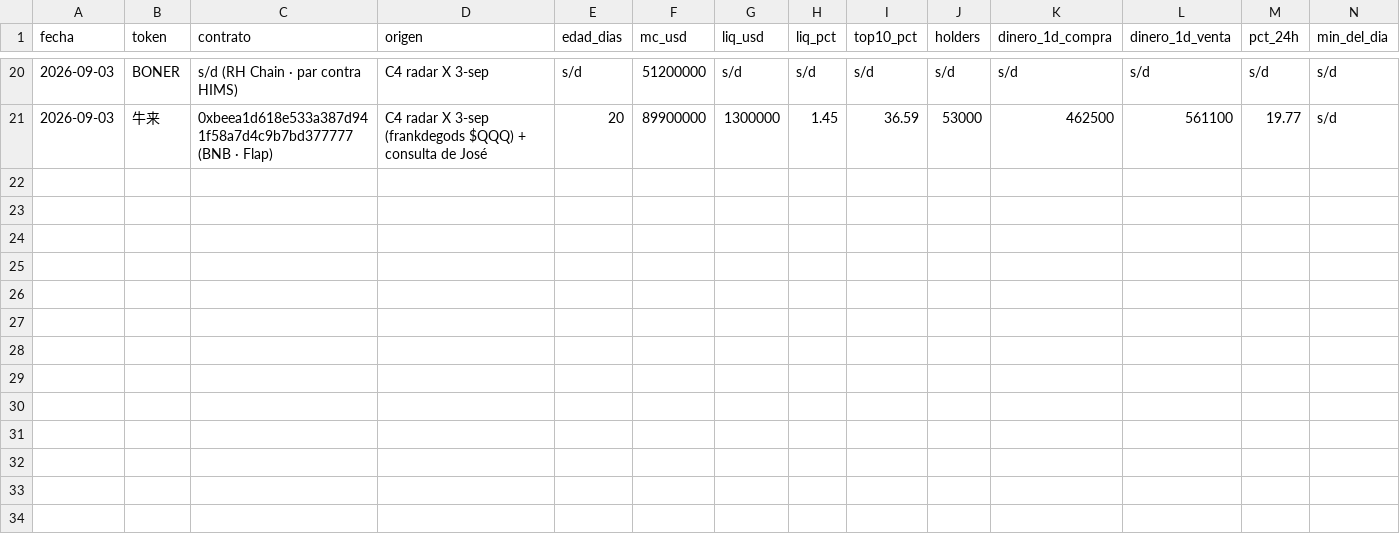
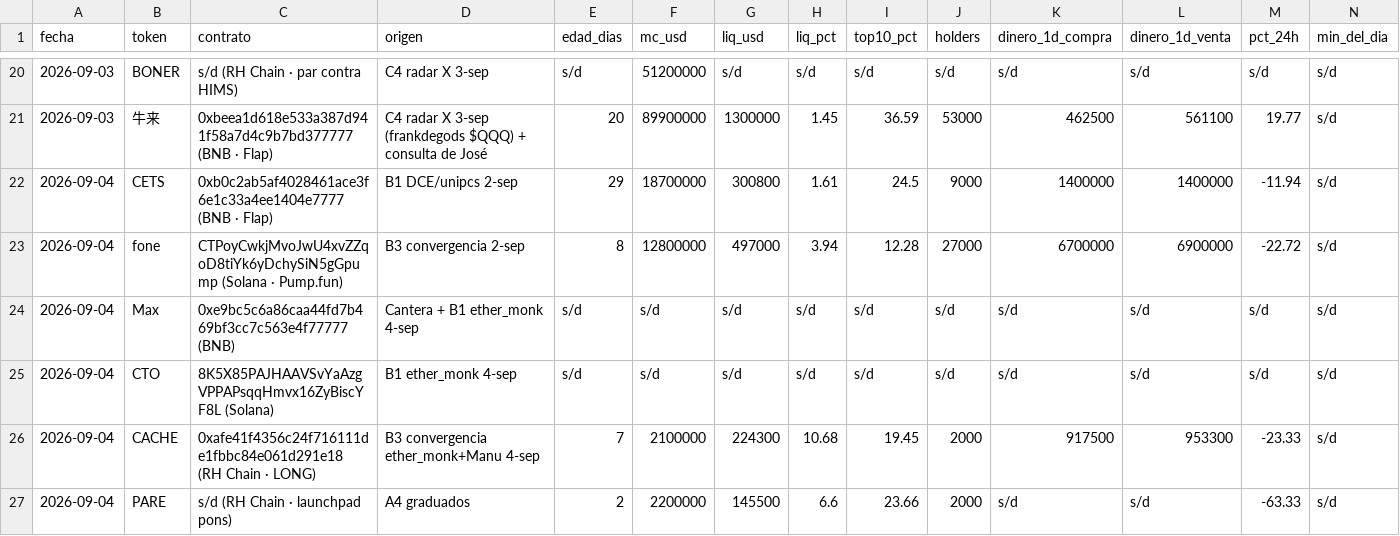
Before and after one commit to joseluis150-ui/trinchera, a CSV file: observatorio-trinchera.csv, drawn as a sheet; only a part is shown, gaps mark what is left out; rows hold the shown columns only; the diff names each change by its address in the sheet, - before the commit and + after, or states it on an @@ line.

Commit message:
observatorio 2026-09-04

```diff
--- a/observatorio-trinchera.csv
+++ b/observatorio-trinchera.csv
+row 22: 2026-09-04 | CETS | 0xb0c2ab5af4028461ace3f6e1c33a4ee1404e7777 (BNB · Flap) | B1 DCE/unipcs 2-sep | 29 | 18700000 | 300800 | 1.61 | 24.5 | 9000 | 1400000 | 1400000 | -11.94 | s/d
+row 23: 2026-09-04 | fone | CTPoyCwkjMvoJwU4xvZZqoD8tiYk6yDchySiN5gGpump (Solana · Pump.fun) | B3 convergencia 2-sep | 8 | 12800000 | 497000 | 3.94 | 12.28 | 27000 | 6700000 | 6900000 | -22.72 | s/d
+row 24: 2026-09-04 | Max | 0xe9bc5c6a86caa44fd7b469bf3cc7c563e4f77777 (BNB) | Cantera + B1 ether_monk 4-sep | s/d | s/d | s/d | s/d | s/d | s/d | s/d | s/d | s/d | s/d
+row 25: 2026-09-04 | CTO | 8K5X85PAJHAAVSvYaAzgVPPAPsqqHmvx16ZyBiscYF8L (Solana) | B1 ether_monk 4-sep | s/d | s/d | s/d | s/d | s/d | s/d | s/d | s/d | s/d | s/d
+row 26: 2026-09-04 | CACHE | 0xafe41f4356c24f716111de1fbbc84e061d291e18 (RH Chain · LONG) | B3 convergencia ether_monk+Manu 4-sep | 7 | 2100000 | 224300 | 10.68 | 19.45 | 2000 | 917500 | 953300 | -23.33 | s/d
+row 27: 2026-09-04 | PARE | s/d (RH Chain · launchpad pons) | A4 graduados | 2 | 2200000 | 145500 | 6.6 | 23.66 | 2000 | s/d | s/d | -63.33 | s/d
```
